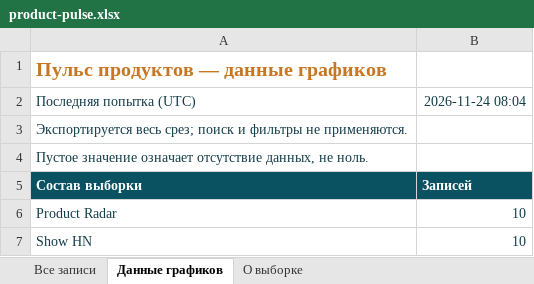
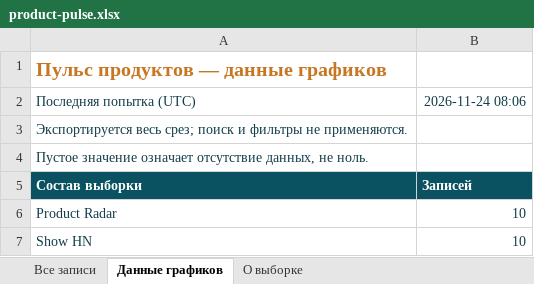
Before and after one commit to VidosIQ/PM-pulse-radar, an Excel workbook: docs/product-pulse.xlsx, sheet Данные графиков, drawn as a sheet; only a part is shown; values as stored, in another font and other column widths than the file's, no borders; the diff names each change by its address in the sheet, - before the commit and + after, or states it on an @@ line.

```diff
--- a/docs/product-pulse.xlsx (sheet Данные графиков)
+++ b/docs/product-pulse.xlsx (sheet Данные графиков)
-B2: 2026-11-24 08:04
+B2: 2026-11-24 08:06
```
Also changed, not shown: sheet Все записи, sheet О выборке, 2 other files.
